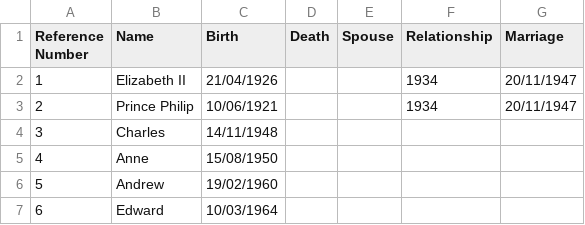
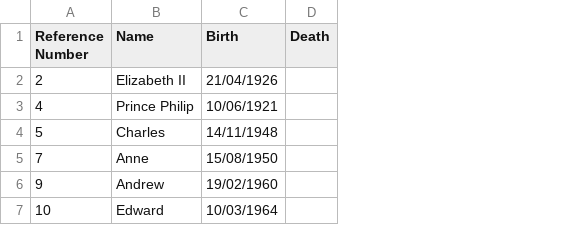
Before and after one commit to tamirelazar/FamilySonification, a CSV file: demo_family.csv, drawn as a sheet; removed rows and columns are numbered as before the commit, all else as after; the diff names each change by its address in the sheet, - before the commit and + after, or states it on an @@ line.

Commit message:
started adding cmd interface, added keren's data

```diff
--- a/demo_family.csv
+++ b/demo_family.csv
-column E (Spouse), empty
-column F (Relationship), row 3: 1934
-column G (Marriage), row 3: 20/11/1947
-row 2: 1 | Elizabeth II | 21/04/1926 |  |  | 1934 | 20/11/1947
-B2 (Name): Prince Philip
+B2 (Name): Elizabeth II
-C2 (Birth): 10/06/1921
+C2 (Birth): 21/04/1926
-row 4: 3 | Charles | 14/11/1948
-B3 (Name): Anne
+B3 (Name): Prince Philip
-C3 (Birth): 15/08/1950
+C3 (Birth): 10/06/1921
-B4 (Name): Andrew
+B4 (Name): Charles
-C4 (Birth): 19/02/1960
+C4 (Birth): 14/11/1948
+row 5: 7 | Anne | 15/08/1950
+row 6: 9 | Andrew | 19/02/1960
-A7 (Reference Number): 6
+A7 (Reference Number): 10
```
Also changed, not shown: 3 other files.
